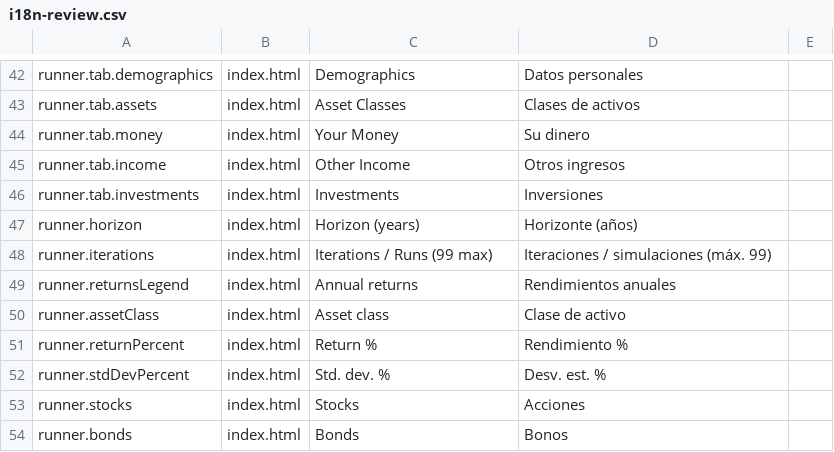
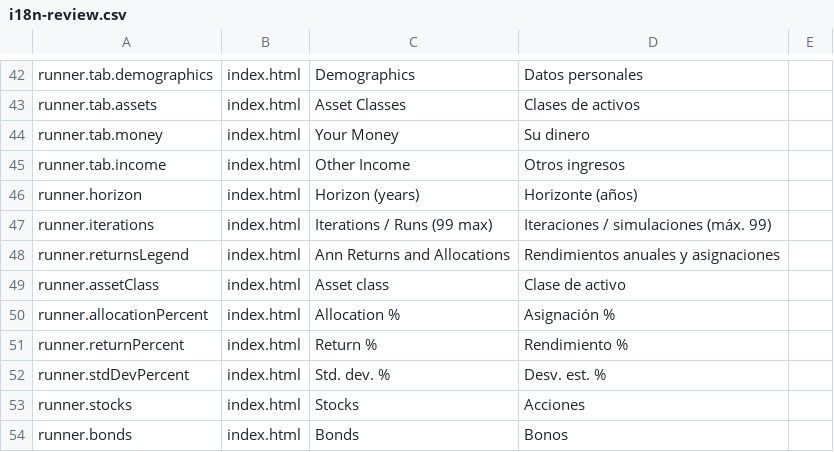
Before and after one commit to esscott1/MonteCarlo, a CSV file: docs/i18n-review.csv, drawn as a sheet; only a part is shown, gaps mark what is left out; the diff covers the shown part only.

```diff
--- a/docs/i18n-review.csv
+++ b/docs/i18n-review.csv
@@ -45,7 +45,7 @@
 "runner.tab.income","index.html","Other Income","Otros ingresos",""
-"runner.tab.investments","index.html","Investments","Inversiones",""
 "runner.horizon","index.html","Horizon (years)","Horizonte (años)",""
 "runner.iterations","index.html","Iterations / Runs (99 max)","Iteraciones / simulaciones (máx. 99)",""
-"runner.returnsLegend","index.html","Annual returns","Rendimientos anuales",""
+"runner.returnsLegend","index.html","Ann Returns and Allocations","Rendimientos anuales y asignaciones",""
 "runner.assetClass","index.html","Asset class","Clase de activo",""
+"runner.allocationPercent","index.html","Allocation %","Asignación %",""
 "runner.returnPercent","index.html","Return %","Rendimiento %",""
```
Also changed, not shown: 3 added rows, 4 removed rows and 2 moved rows elsewhere in this file, 5 other files.
